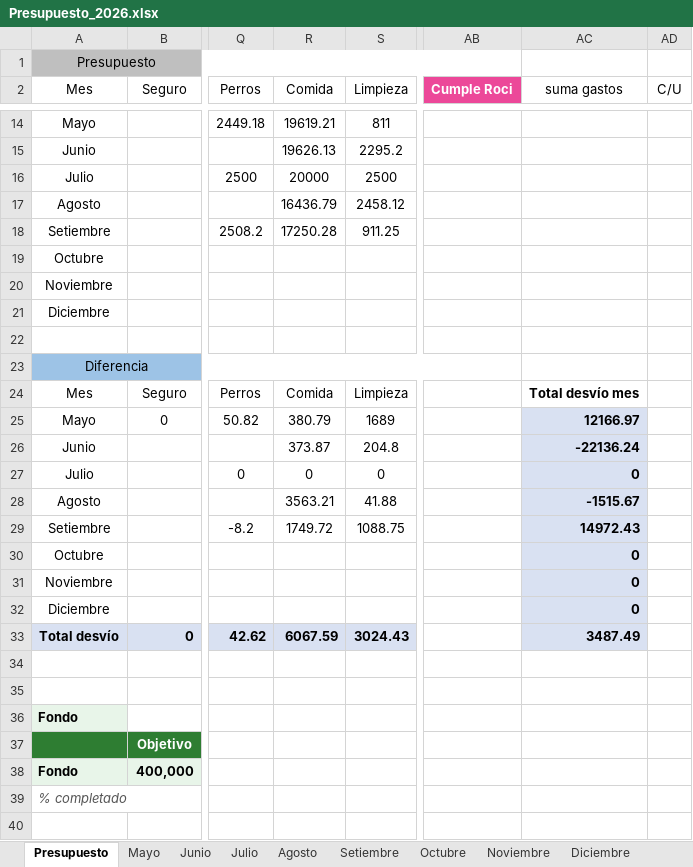
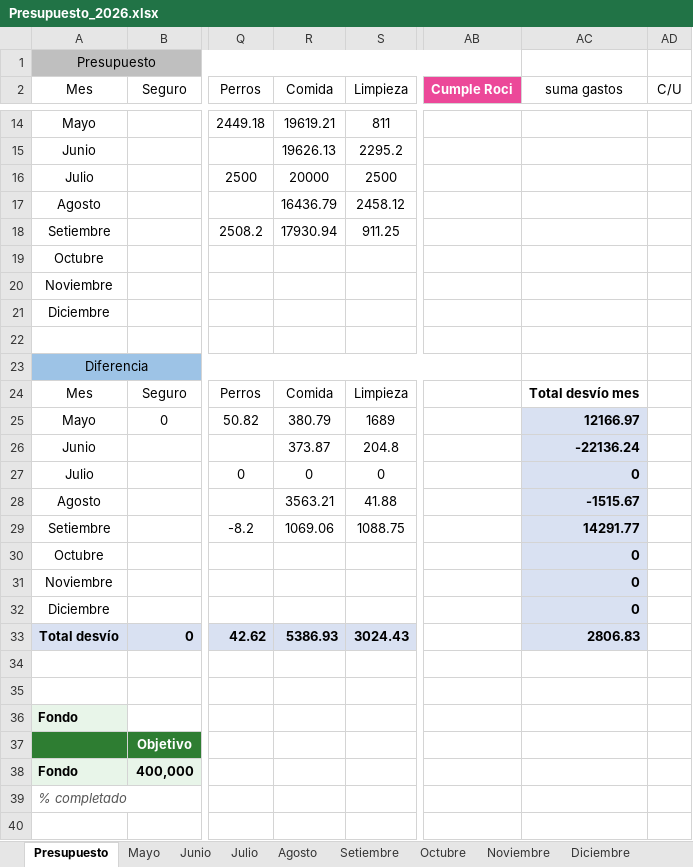
Before and after one commit to PersonalCasa/Presupuesto, an Excel workbook: Presupuesto_2026.xlsx, sheet Presupuesto, drawn as a sheet; only a part is shown, gaps mark what is left out; values as stored, in another font and other column widths than the file's, no borders; conditional formats not drawn; the diff names each change by its address in the sheet, - before the commit and + after, or states it on an @@ line.

Commit message:
Add files via upload

```diff
--- a/Presupuesto_2026.xlsx (sheet Presupuesto)
+++ b/Presupuesto_2026.xlsx (sheet Presupuesto)
-R18 (Comida): 17250.28
+R18 (Comida): 17930.94
-R29 (Comida): 1749.72
+R29 (Comida): 1069.06
-AC29 (suma gastos): 14972.43
+AC29 (suma gastos): 14291.77
-R33 (Comida): 6067.59
+R33 (Comida): 5386.93
-AC33 (suma gastos): 3487.49
+AC33 (suma gastos): 2806.83
```
Also changed, not shown: sheet Setiembre.
